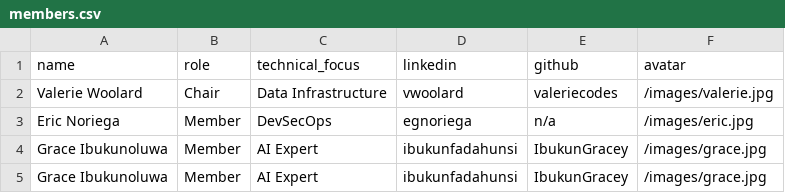
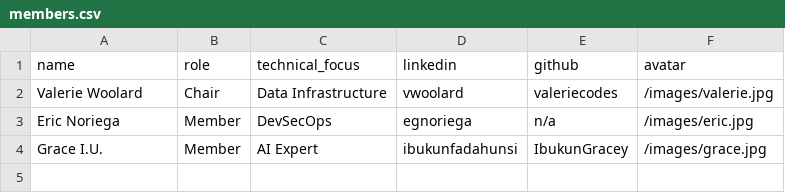
Before and after one commit to acmorg/acmorg.github.io, a CSV file: _data/members.csv, drawn as a sheet.

Commit message:
added new lmc member Grace, 2 meetups, and switched to continent groupings

```diff
--- a/_data/members.csv
+++ b/_data/members.csv
@@ -3,3 +3,2 @@ Valerie Woolard,Chair,Data Infrastructure,vwoolard,valeriecodes,/images/valerie.
 Eric Noriega,Member,DevSecOps,egnoriega,n/a,/images/eric.jpg
-Grace Ibukunoluwa,Member,AI Expert,ibukunfadahunsi,IbukunGracey,/images/grace.jpg
-Grace Ibukunoluwa,Member,AI Expert,ibukunfadahunsi,IbukunGracey,/images/grace.jpg
+Grace I.U.,Member,AI Expert,ibukunfadahunsi,IbukunGracey,/images/grace.jpg
```
